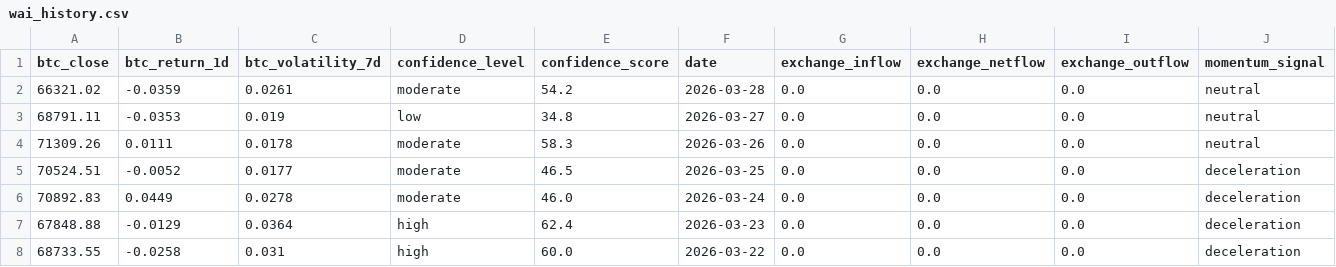
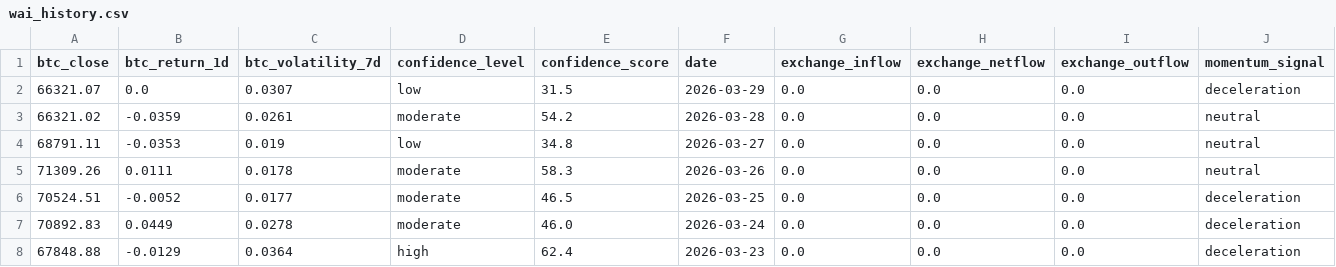
Before and after one commit to Whale-Activity-Analysis/wai-backend, a CSV file: data/wai_history.csv, drawn as a sheet; only a part is shown; the shorter side is filled out with more unchanged rows; rows hold the shown columns only; the diff names each change by its address in the sheet, - before the commit and + after, or states it on an @@ line.

```diff
--- a/data/wai_history.csv
+++ b/data/wai_history.csv
+row 2: 66321.07 | 0.0 | 0.0307 | low | 31.5 | 2026-03-29 | 0.0 | 0.0 | 0.0 | deceleration
```
Also changed, not shown: 2 other files.
